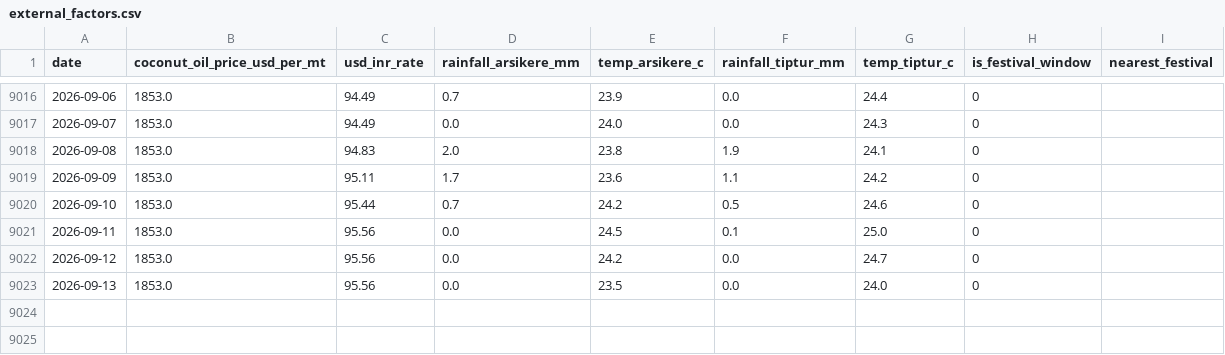
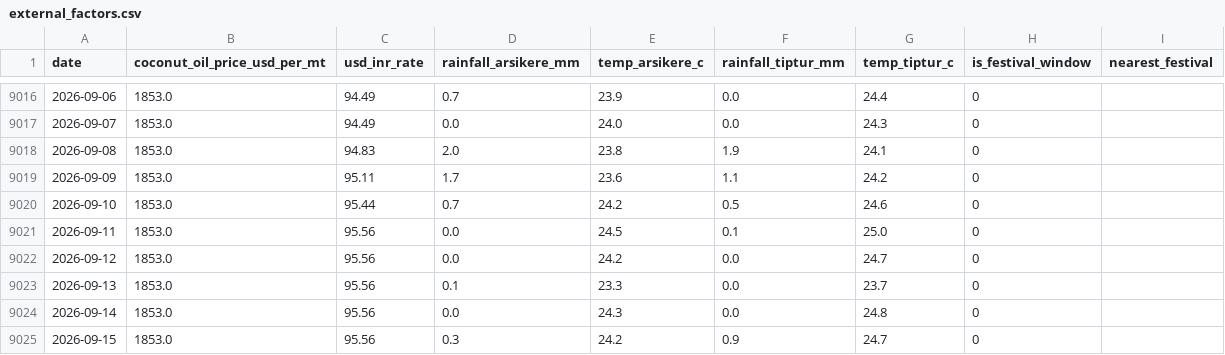
Before and after one commit to SuhasGT-tech/Predictor, a CSV file: data/external_factors.csv, drawn as a sheet; only a part is shown, gaps mark what is left out.

```diff
--- a/data/external_factors.csv
+++ b/data/external_factors.csv
@@ -9022,2 +9022,4 @@ date,coconut_oil_price_usd_per_mt,usd_inr_rate,rainfall_arsikere_mm,temp_arsiker
 2026-09-12,1853.0,95.56,0.0,24.2,0.0,24.7,0,
-2026-09-13,1853.0,95.56,0.0,23.5,0.0,24.0,0,
+2026-09-13,1853.0,95.56,0.1,23.3,0.0,23.7,0,
+2026-09-14,1853.0,95.56,0.0,24.3,0.0,24.8,0,
+2026-09-15,1853.0,95.56,0.3,24.2,0.9,24.7,0,
```
Also changed, not shown: 2 other files.
